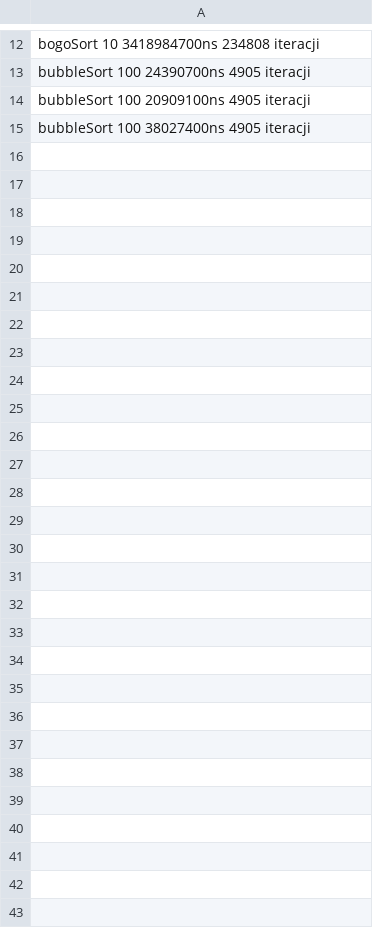
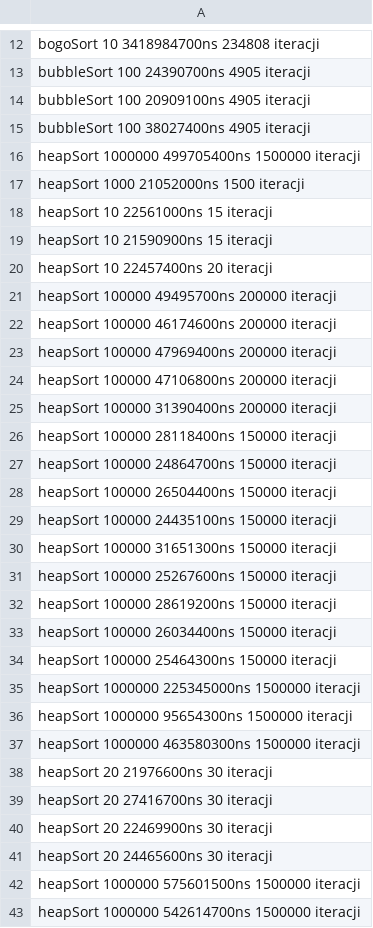
Before and after one commit to PullPushSingar/SDiZO, a CSV file: Zadanie1/WynikiCzasowe/TimeAndIteration.csv, drawn as a sheet; only a part is shown, gaps mark what is left out; the diff names each change by its address in the sheet, - before the commit and + after, or states it on an @@ line.

Commit message:
add check Time function add heapSort alghotithm

```diff
--- a/Zadanie1/WynikiCzasowe/TimeAndIteration.csv
+++ b/Zadanie1/WynikiCzasowe/TimeAndIteration.csv
+row 16: heapSort 1000000 499705400ns 1500000 iteracji
+row 17: heapSort 1000 21052000ns 1500 iteracji
+row 18: heapSort 10 22561000ns 15 iteracji
+row 19: heapSort 10 21590900ns 15 iteracji
+row 20: heapSort 10 22457400ns 20 iteracji
+row 21: heapSort 100000 49495700ns 200000 iteracji
+row 22: heapSort 100000 46174600ns 200000 iteracji
+row 23: heapSort 100000 47969400ns 200000 iteracji
+row 24: heapSort 100000 47106800ns 200000 iteracji
+row 25: heapSort 100000 31390400ns 200000 iteracji
+row 26: heapSort 100000 28118400ns 150000 iteracji
+row 27: heapSort 100000 24864700ns 150000 iteracji
+row 28: heapSort 100000 26504400ns 150000 iteracji
+row 29: heapSort 100000 24435100ns 150000 iteracji
+row 30: heapSort 100000 31651300ns 150000 iteracji
+row 31: heapSort 100000 25267600ns 150000 iteracji
+row 32: heapSort 100000 28619200ns 150000 iteracji
+row 33: heapSort 100000 26034400ns 150000 iteracji
+row 34: heapSort 100000 25464300ns 150000 iteracji
+row 35: heapSort 1000000 225345000ns 1500000 iteracji
+row 36: heapSort 1000000 95654300ns 1500000 iteracji
+row 37: heapSort 1000000 463580300ns 1500000 iteracji
+row 38: heapSort 20 21976600ns 30 iteracji
+row 39: heapSort 20 27416700ns 30 iteracji
+row 40: heapSort 20 22469900ns 30 iteracji
+row 41: heapSort 20 24465600ns 30 iteracji
+row 42: heapSort 1000000 575601500ns 1500000 iteracji
+row 43: heapSort 1000000 542614700ns 1500000 iteracji
```
Also changed, not shown: 6 other files.
